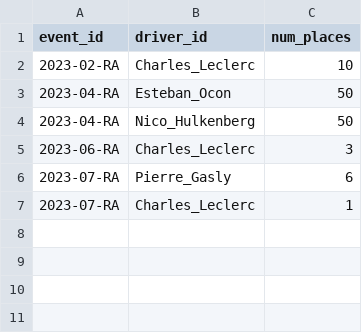
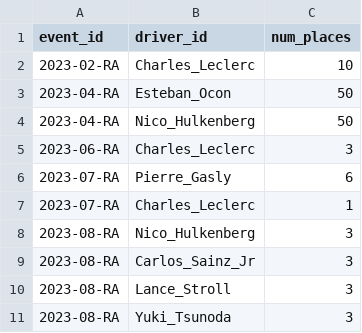
Before and after one commit to tfgjustin/formula-1, a TSV file: data/grid-penalties.tsv, drawn as a sheet.

Commit message:
Add grid penalties for Canadian GP.

```diff
--- a/data/grid-penalties.tsv
+++ b/data/grid-penalties.tsv
@@ -7 +7,5 @@ event_id	driver_id	num_places
 2023-07-RA	Charles_Leclerc	1
+2023-08-RA	Nico_Hulkenberg	3
+2023-08-RA	Carlos_Sainz_Jr	3
+2023-08-RA	Lance_Stroll	3
+2023-08-RA	Yuki_Tsunoda	3
```
